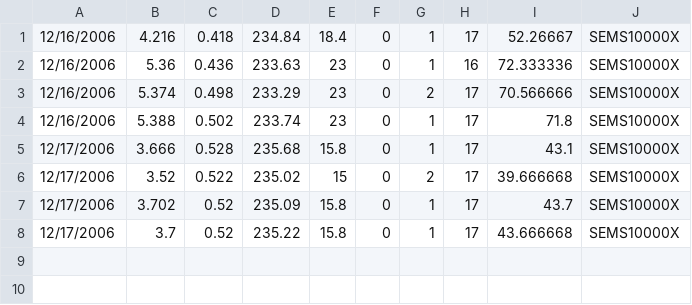
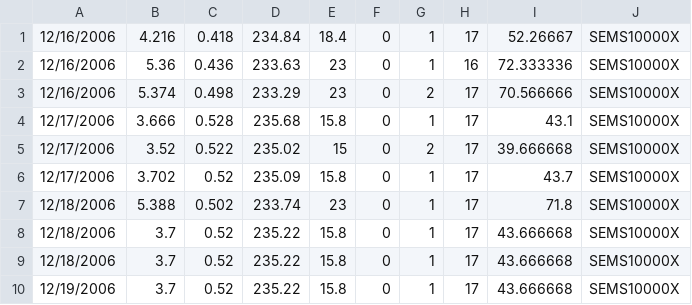
Before and after one commit to intellisr/SEMS-Server, a CSV file: Chamod/household_power_consumption.csv, drawn as a sheet.

```diff
--- a/Chamod/household_power_consumption.csv
+++ b/Chamod/household_power_consumption.csv
@@ -3,3 +3,2 @@
 12/16/2006,5.374,0.498,233.29,23,0,2,17,70.566666,SEMS10000X
-12/16/2006,5.388,0.502,233.74,23,0,1,17,71.8,SEMS10000X
 12/17/2006,3.666,0.528,235.68,15.8,0,1,17,43.1,SEMS10000X
@@ -7,2 +6,5 @@
 12/17/2006,3.702,0.52,235.09,15.8,0,1,17,43.7,SEMS10000X
-12/17/2006,3.7,0.52,235.22,15.8,0,1,17,43.666668,SEMS10000X
+12/18/2006,5.388,0.502,233.74,23,0,1,17,71.8,SEMS10000X
+12/18/2006,3.7,0.52,235.22,15.8,0,1,17,43.666668,SEMS10000X
+12/18/2006,3.7,0.52,235.22,15.8,0,1,17,43.666668,SEMS10000X
+12/19/2006,3.7,0.52,235.22,15.8,0,1,17,43.666668,SEMS10000X
```
Also changed, not shown: 5 other files.
